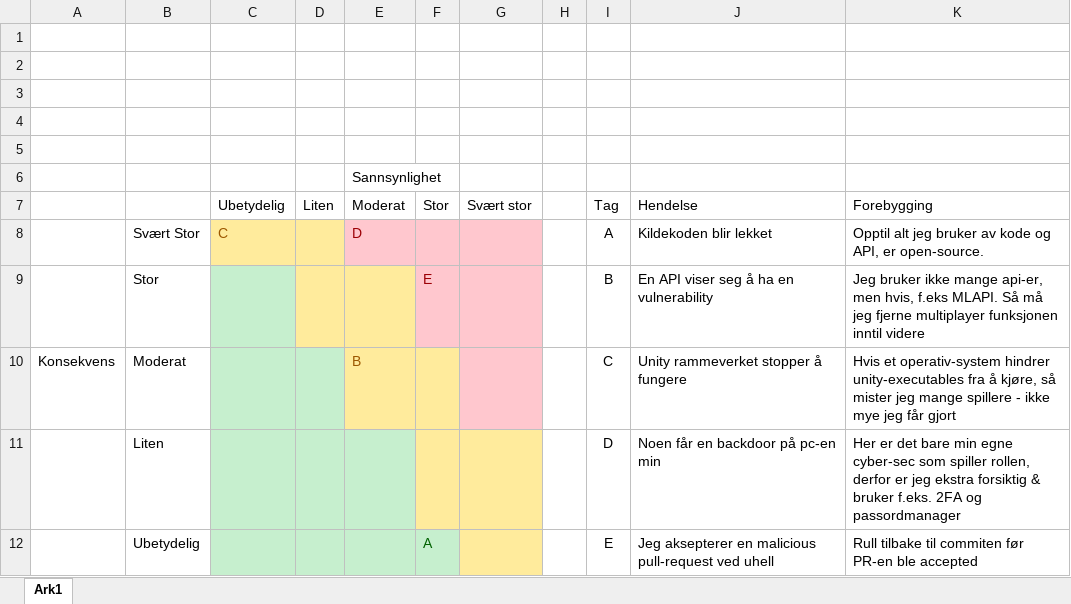
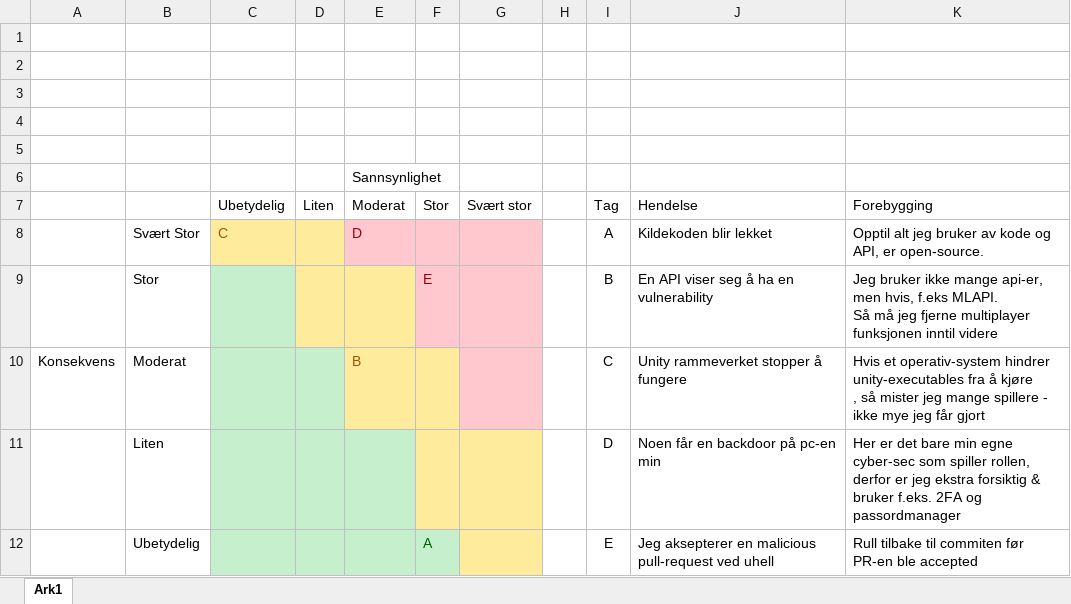
Before and after one commit to Godlia/JetJumpReboot, an Excel workbook: Extras/RisikoAnalyse.xlsx, sheet Ark1, drawn as a sheet; values as stored, in another font and other column widths than the file's, no borders; ↵ is a line break in a cell; the diff names each change by its address in the sheet, - before the commit and + after, or states it on an @@ line.

Commit message:
Update RisikoAnalyse.xlsx

```diff
--- a/Extras/RisikoAnalyse.xlsx (sheet Ark1)
+++ b/Extras/RisikoAnalyse.xlsx (sheet Ark1)
-K9: …inntil videre
+K9: …inntil videre
-K10: …fra å kjøre, så mister…
+K10: …fra å kjøre ↵ , så mister…
-K11: …og passordmanager
+K11: …og passordmanager
```
